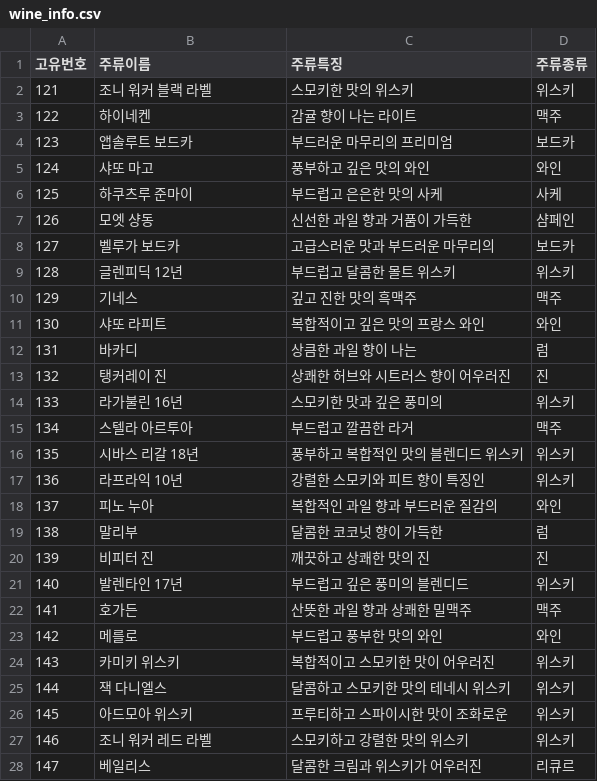
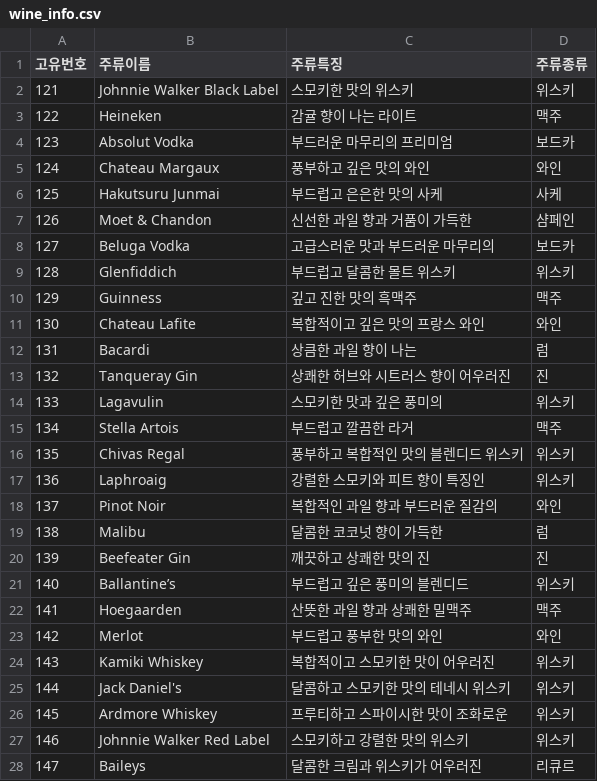
Before and after one commit to haa741123/CORKAGE_WEB, a CSV file: data/wine_info.csv, drawn as a sheet; only a part is shown; the diff covers the shown part only.

```diff
--- a/data/wine_info.csv
+++ b/data/wine_info.csv
@@ -1,28 +1,28 @@
 고유번호,주류이름,주류특징,주류종류
-121,조니 워커 블랙 라벨,스모키한 맛의 위스키,위스키
-122,하이네켄,감귤 향이 나는 라이트,맥주
-123,앱솔루트 보드카,부드러운 마무리의 프리미엄,보드카
-124,샤또 마고,풍부하고 깊은 맛의 와인,와인
-125,하쿠츠루 준마이,부드럽고 은은한 맛의 사케,사케
-126,모엣 샹동,신선한 과일 향과 거품이 가득한,샴페인
-127,벨루가 보드카,고급스러운 맛과 부드러운 마무리의,보드카
-128,글렌피딕 12년,부드럽고 달콤한 몰트 위스키,위스키
-129,기네스,깊고 진한 맛의 흑맥주,맥주
-130,샤또 라피트,복합적이고 깊은 맛의 프랑스 와인,와인
-131,바카디,상큼한 과일 향이 나는,럼
-132,탱커레이 진,상쾌한 허브와 시트러스 향이 어우러진,진
-133,라가불린 16년,스모키한 맛과 깊은 풍미의,위스키
-134,스텔라 아르투아,부드럽고 깔끔한 라거,맥주
-135,시바스 리갈 18년,풍부하고 복합적인 맛의 블렌디드 위스키,위스키
-136,라프라익 10년,강렬한 스모키와 피트 향이 특징인,위스키
-137,피노 누아,복합적인 과일 향과 부드러운 질감의,와인
-138,말리부,달콤한 코코넛 향이 가득한,럼
-139,비피터 진,깨끗하고 상쾌한 맛의 진,진
-140,발렌타인 17년,부드럽고 깊은 풍미의 블렌디드,위스키
-141,호가든,산뜻한 과일 향과 상쾌한 밀맥주,맥주
-142,메를로,부드럽고 풍부한 맛의 와인,와인
-143,카미키 위스키,복합적이고 스모키한 맛이 어우러진,위스키
-144,잭 다니엘스,달콤하고 스모키한 맛의 테네시 위스키,위스키
-145,아드모아 위스키,프루티하고 스파이시한 맛이 조화로운,위스키
-146,조니 워커 레드 라벨,스모키하고 강렬한 맛의 위스키,위스키
-147,베일리스,달콤한 크림과 위스키가 어우러진,리큐르
+121,Johnnie Walker Black Label,스모키한 맛의 위스키,위스키
+122,Heineken,감귤 향이 나는 라이트,맥주
+123,Absolut Vodka,부드러운 마무리의 프리미엄,보드카
+124,Chateau Margaux,풍부하고 깊은 맛의 와인,와인
+125,Hakutsuru Junmai,부드럽고 은은한 맛의 사케,사케
+126,Moet & Chandon,신선한 과일 향과 거품이 가득한,샴페인
+127,Beluga Vodka,고급스러운 맛과 부드러운 마무리의,보드카
+128,Glenfiddich,부드럽고 달콤한 몰트 위스키,위스키
+129,Guinness,깊고 진한 맛의 흑맥주,맥주
+130,Chateau Lafite,복합적이고 깊은 맛의 프랑스 와인,와인
+131,Bacardi,상큼한 과일 향이 나는,럼
+132,Tanqueray Gin,상쾌한 허브와 시트러스 향이 어우러진,진
+133,Lagavulin,스모키한 맛과 깊은 풍미의,위스키
+134,Stella Artois,부드럽고 깔끔한 라거,맥주
+135,Chivas Regal,풍부하고 복합적인 맛의 블렌디드 위스키,위스키
+136,Laphroaig,강렬한 스모키와 피트 향이 특징인,위스키
+137,Pinot Noir,복합적인 과일 향과 부드러운 질감의,와인
+138,Malibu,달콤한 코코넛 향이 가득한,럼
+139,Beefeater Gin,깨끗하고 상쾌한 맛의 진,진
+140,Ballantine’s,부드럽고 깊은 풍미의 블렌디드,위스키
+141,Hoegaarden,산뜻한 과일 향과 상쾌한 밀맥주,맥주
+142,Merlot,부드럽고 풍부한 맛의 와인,와인
+143,Kamiki Whiskey,복합적이고 스모키한 맛이 어우러진,위스키
+144,Jack Daniel's,달콤하고 스모키한 맛의 테네시 위스키,위스키
+145,Ardmore Whiskey,프루티하고 스파이시한 맛이 조화로운,위스키
+146,Johnnie Walker Red Label,스모키하고 강렬한 맛의 위스키,위스키
+147,Baileys,달콤한 크림과 위스키가 어우러진,리큐르
```
Also changed, not shown: 13 edited cells elsewhere in this file, data/usr_info.csv, 3 other files.
